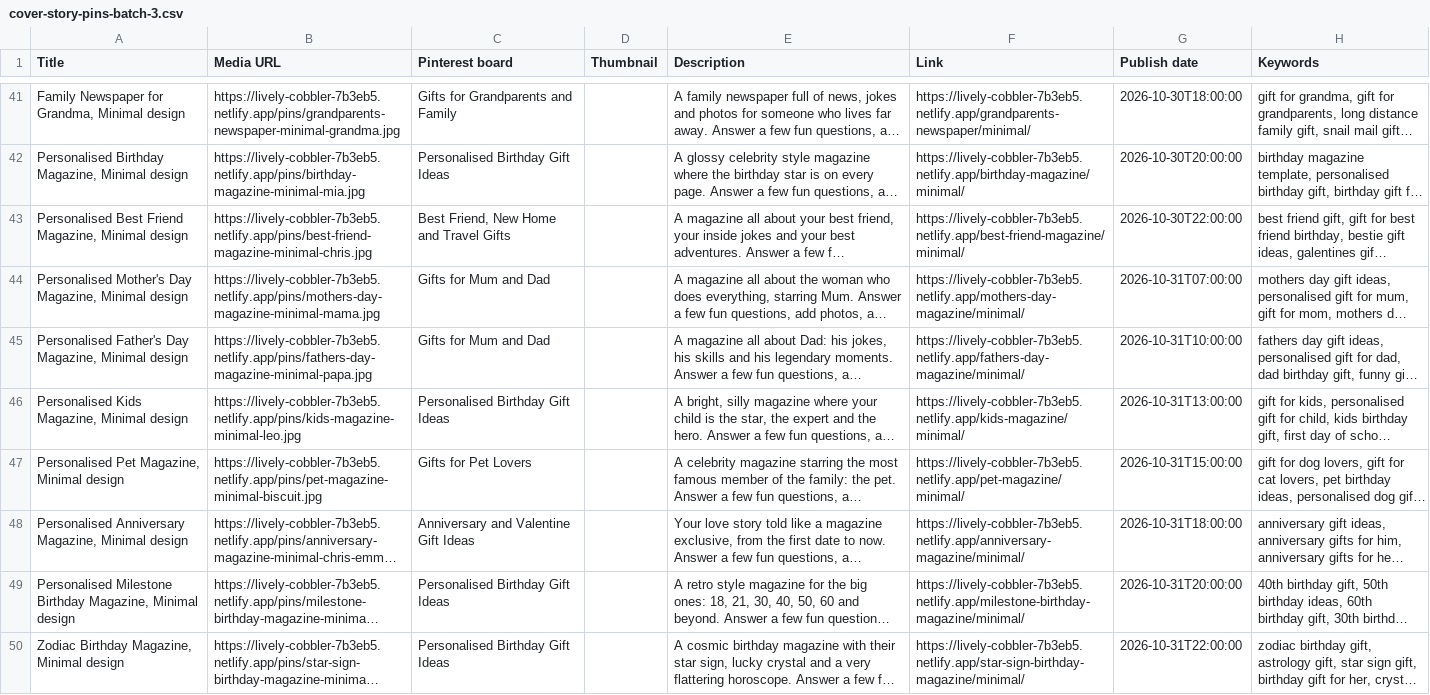
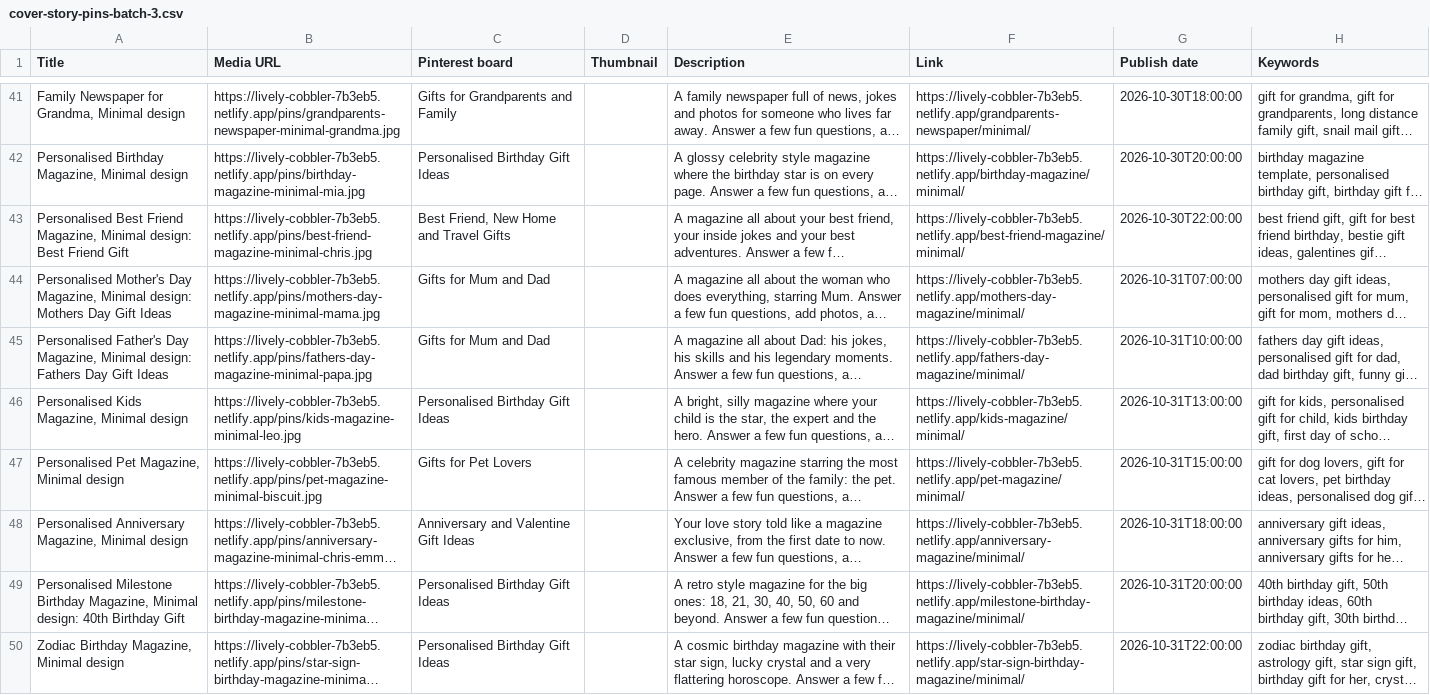
Before and after one commit to Maryjane287/Maryjane287, a CSV file: pinterest/cover-story-pins-batch-3.csv, drawn as a sheet; only a part is shown, gaps mark what is left out; long unchanged cells end in …; the diff covers the shown part only; the diff names each change by its address in the sheet, - before the commit and + after, or states it on an @@ line.

```diff
--- a/pinterest/cover-story-pins-batch-3.csv
+++ b/pinterest/cover-story-pins-batch-3.csv
-A43 (Title): …Magazine, Minimal design
+A43 (Title): …Magazine, Minimal design: Best Friend Gift
-A44 (Title): …Magazine, Minimal design
+A44 (Title): …Magazine, Minimal design: Mothers Day Gift Ideas
-A45 (Title): …Magazine, Minimal design
+A45 (Title): …Magazine, Minimal design: Fathers Day Gift Ideas
-A49 (Title): …Magazine, Minimal design
+A49 (Title): …Magazine, Minimal design: 40th Birthday Gift
```
Also changed, not shown: 41 edited cells elsewhere in this file, pinterest/cover-story-pins-batch-2.csv, pinterest/cover-story-pins-batch-4.csv, 2 other files.
